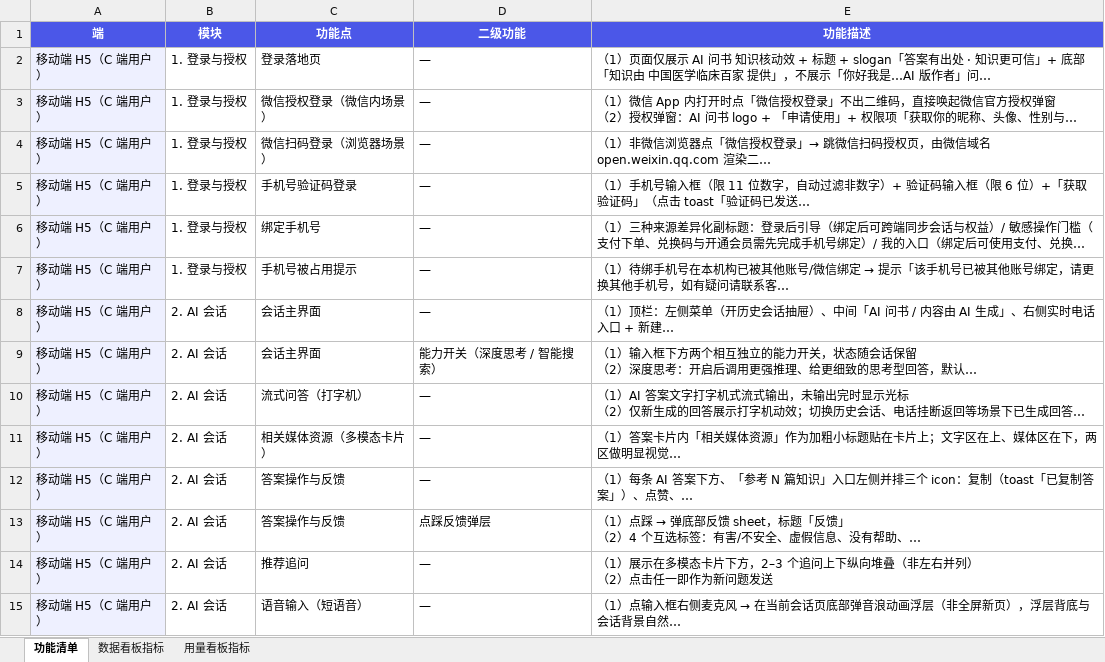
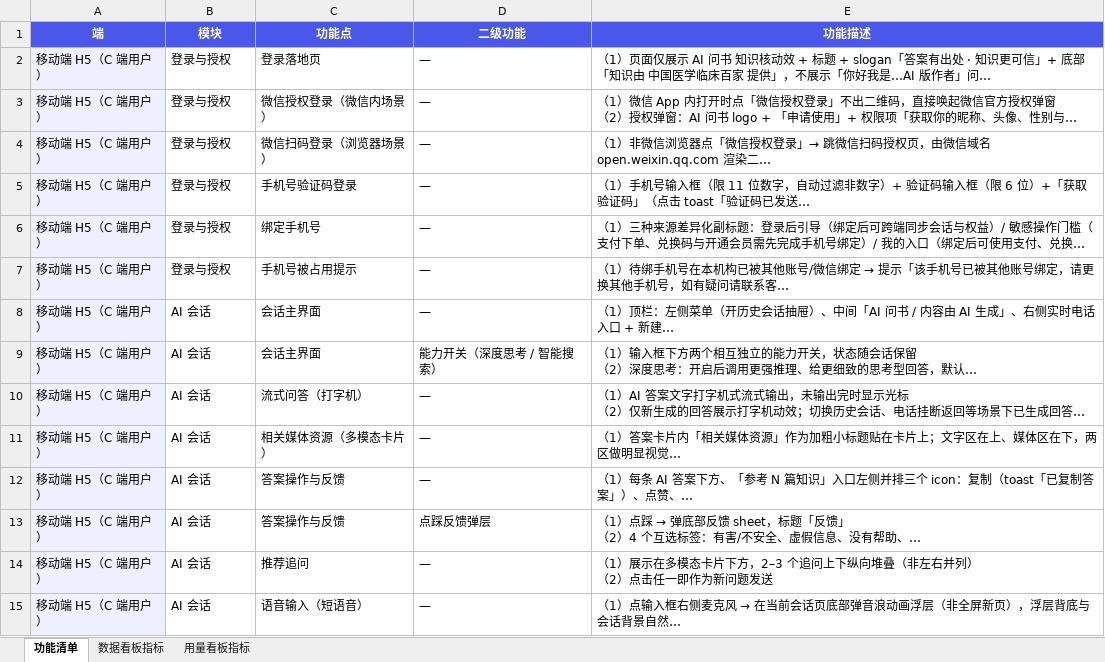
Before and after one commit to zhangyuqing0902/ai-bookAsk, an Excel workbook: docs/feature-list.xlsx, sheet 功能清单, drawn as a sheet; only a part is shown; long unchanged cells end in …; values as stored, in another font and other column widths than the file's, no borders; the diff covers the shown part only; the diff names each change by its address in the sheet, - before the commit and + after, or states it on an @@ line.

```diff
--- a/docs/feature-list.xlsx (sheet 功能清单)
+++ b/docs/feature-list.xlsx (sheet 功能清单)
-B2:B7 (模块): 1. 登录与授权
+B2:B7 (模块): 登录与授权
-B8:B15 (模块): 2. AI 会话
+B8:B15 (模块): AI 会话
```
Also changed, not shown: 120 edited cells elsewhere in this sheet, 14 other files.
